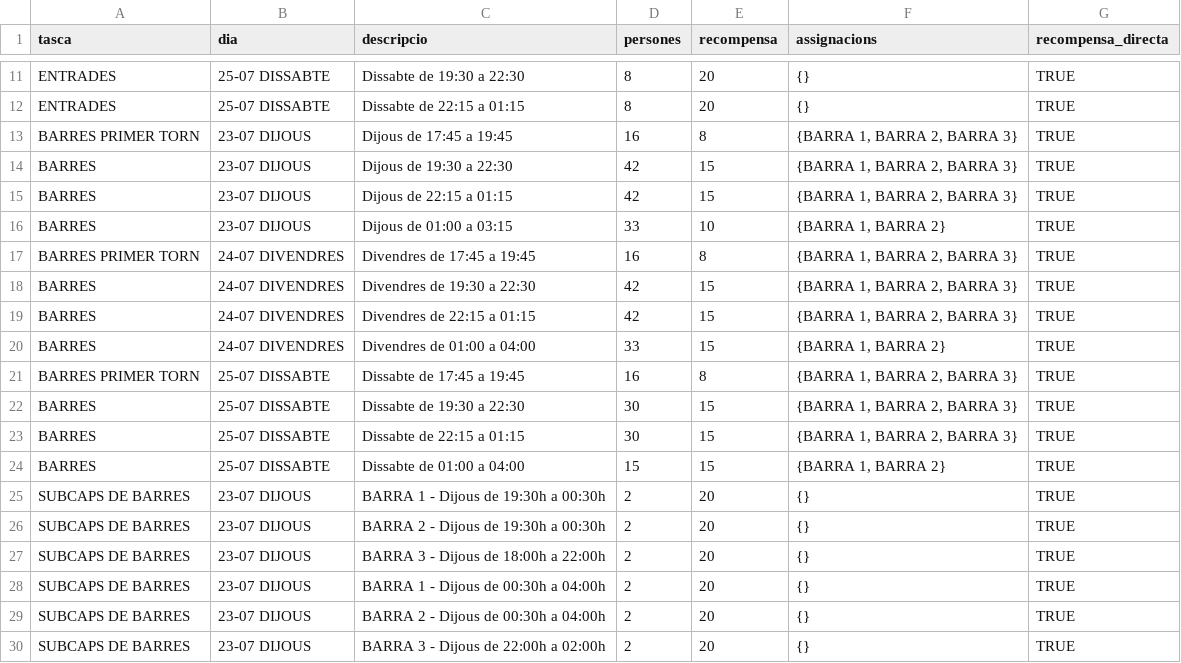
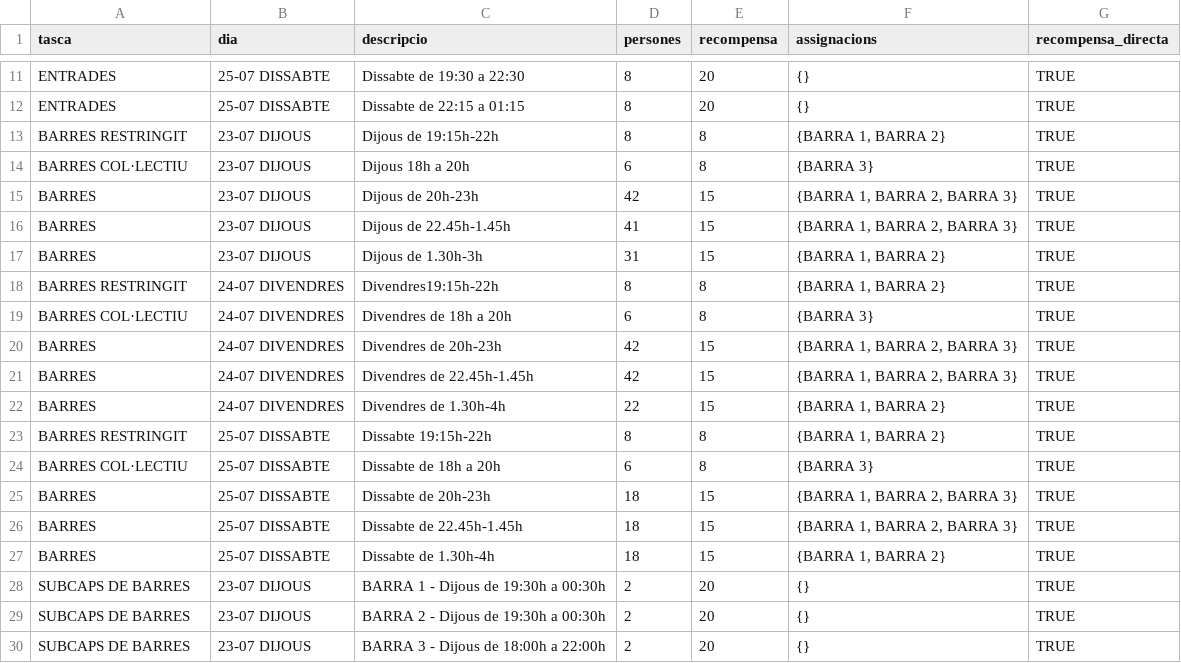
Before and after one commit to opensource-cat/voluntariat-el-tingladu, a CSV file: postgres/csv/shifts.csv, drawn as a sheet; only a part is shown, gaps mark what is left out; the shorter side is filled out with more unchanged rows; the diff covers the shown part only.

Commit message:
Nous torns i horaris

```diff
--- a/postgres/csv/shifts.csv
+++ b/postgres/csv/shifts.csv
@@ -12,14 +12,17 @@ ENTRADES,25-07 DISSABTE,Dissabte de 19:30 a 22:30,8,20,{},TRUE
 ENTRADES,25-07 DISSABTE,Dissabte de 22:15 a 01:15,8,20,{},TRUE
-BARRES PRIMER TORN,23-07 DIJOUS,Dijous de 17:45 a 19:45,16,8,"{BARRA 1, BARRA 2, BARRA 3}",TRUE
-BARRES,23-07 DIJOUS,Dijous de 19:30 a 22:30,42,15,"{BARRA 1, BARRA 2, BARRA 3}",TRUE
-BARRES,23-07 DIJOUS,Dijous de 22:15 a 01:15,42,15,"{BARRA 1, BARRA 2, BARRA 3}",TRUE
-BARRES,23-07 DIJOUS,Dijous de 01:00 a 03:15,33,10,"{BARRA 1, BARRA 2}",TRUE
-BARRES PRIMER TORN,24-07 DIVENDRES,Divendres de 17:45 a 19:45,16,8,"{BARRA 1, BARRA 2, BARRA 3}",TRUE
-BARRES,24-07 DIVENDRES,Divendres de 19:30 a 22:30,42,15,"{BARRA 1, BARRA 2, BARRA 3}",TRUE
-BARRES,24-07 DIVENDRES,Divendres de 22:15 a 01:15,42,15,"{BARRA 1, BARRA 2, BARRA 3}",TRUE
-BARRES,24-07 DIVENDRES,Divendres de 01:00 a 04:00,33,15,"{BARRA 1, BARRA 2}",TRUE
-BARRES PRIMER TORN,25-07 DISSABTE,Dissabte de 17:45 a 19:45,16,8,"{BARRA 1, BARRA 2, BARRA 3}",TRUE
-BARRES,25-07 DISSABTE,Dissabte de 19:30 a 22:30,30,15,"{BARRA 1, BARRA 2, BARRA 3}",TRUE
-BARRES,25-07 DISSABTE,Dissabte de 22:15 a 01:15,30,15,"{BARRA 1, BARRA 2, BARRA 3}",TRUE
-BARRES,25-07 DISSABTE,Dissabte de 01:00 a 04:00,15,15,"{BARRA 1, BARRA 2}",TRUE
+BARRES RESTRINGIT,23-07 DIJOUS,Dijous de 19:15h-22h,8,8,"{BARRA 1, BARRA 2}",TRUE
+BARRES COL·LECTIU,23-07 DIJOUS,Dijous 18h a 20h ,6,8,{BARRA 3},TRUE
+BARRES,23-07 DIJOUS,Dijous de 20h-23h,42,15,"{BARRA 1, BARRA 2, BARRA 3}",TRUE
+BARRES,23-07 DIJOUS,Dijous de 22.45h-1.45h,41,15,"{BARRA 1, BARRA 2, BARRA 3}",TRUE
+BARRES,23-07 DIJOUS,Dijous de 1.30h-3h,31,15,"{BARRA 1, BARRA 2}",TRUE
+BARRES RESTRINGIT,24-07 DIVENDRES,Divendres19:15h-22h,8,8,"{BARRA 1, BARRA 2}",TRUE
+BARRES COL·LECTIU,24-07 DIVENDRES,Divendres de 18h a 20h,6,8,{BARRA 3},TRUE
+BARRES,24-07 DIVENDRES,Divendres de 20h-23h,42,15,"{BARRA 1, BARRA 2, BARRA 3}",TRUE
+BARRES,24-07 DIVENDRES,Divendres de 22.45h-1.45h,42,15,"{BARRA 1, BARRA 2, BARRA 3}",TRUE
+BARRES,24-07 DIVENDRES,Divendres de 1.30h-4h,22,15,"{BARRA 1, BARRA 2}",TRUE
+BARRES RESTRINGIT,25-07 DISSABTE,Dissabte 19:15h-22h,8,8,"{BARRA 1, BARRA 2}",TRUE
+BARRES COL·LECTIU,25-07 DISSABTE,Dissabte de 18h a 20h,6,8,{BARRA 3},TRUE
+BARRES,25-07 DISSABTE,Dissabte de 20h-23h,18,15,"{BARRA 1, BARRA 2, BARRA 3}",TRUE
+BARRES,25-07 DISSABTE,Dissabte de 22.45h-1.45h,18,15,"{BARRA 1, BARRA 2, BARRA 3}",TRUE
+BARRES,25-07 DISSABTE,Dissabte de 1.30h-4h,18,15,"{BARRA 1, BARRA 2}",TRUE
 SUBCAPS DE BARRES,23-07 DIJOUS,BARRA 1 - Dijous de 19:30h a 00:30h,2,20,{},TRUE
```
Also changed, not shown: 8 added rows and 8 edited cells elsewhere in this file, postgres/csv/tasks.csv, 5 other files.
